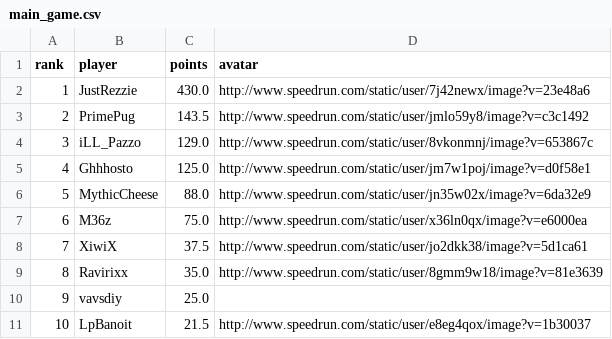
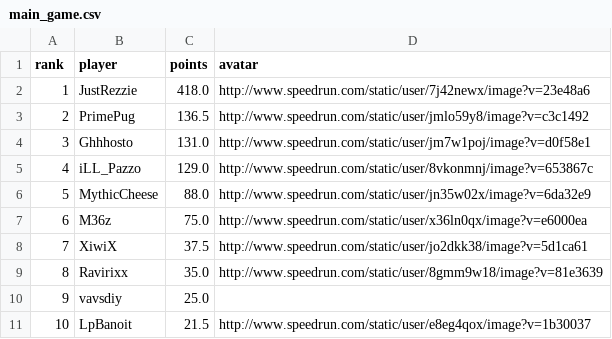
Before and after one commit to BGSW-dev/ReanimaHub, a CSV file: main_game.csv, drawn as a sheet; only a part is shown; removed rows and columns are numbered as before the commit, all else as after; the diff names each change by its address in the sheet, - before the commit and + after, or states it on an @@ line.

```diff
--- a/main_game.csv
+++ b/main_game.csv
-C2 (points): 430.0
+C2 (points): 418.0
-C3 (points): 143.5
+C3 (points): 136.5
+row 4: 3 | Ghhhosto | 131.0 | http://www.speedrun.com/static/user/jm7w1poj/image?v=d0f58e1
@@ column A (rank) renumbered in row 5 @@
-row 5: 4 | Ghhhosto | 125.0 | http://www.speedrun.com/static/user/jm7w1poj/image?v=d0f58e1
```
Also changed, not shown: 2 other files.
